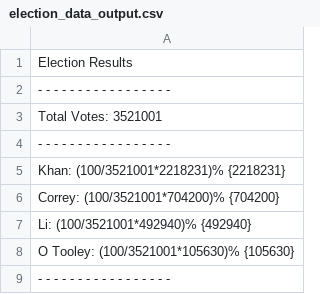
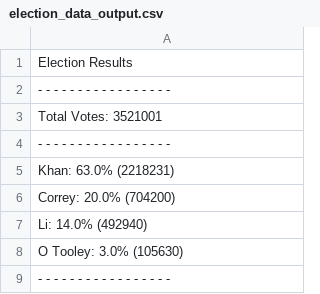
Before and after one commit to Carly-Jane/Python-Challenge-Carly-Wieland, a CSV file: PyPoll_Folder/election_data_output.csv, drawn as a sheet.

Commit message:
Still working on election winner formula

```diff
--- a/PyPoll_Folder/election_data_output.csv
+++ b/PyPoll_Folder/election_data_output.csv
@@ -4,6 +4,6 @@ Total Votes: 3521001
 - - - - - - - - - - - - - - - - -
-Khan: (100/3521001*2218231)% {2218231}
-Correy: (100/3521001*704200)% {704200}
-Li: (100/3521001*492940)% {492940}
-O Tooley: (100/3521001*105630)% {105630}
+Khan: 63.0% (2218231)
+Correy: 20.0% (704200)
+Li: 14.0% (492940)
+O Tooley: 3.0% (105630)
 - - - - - - - - - - - - - - - - -
```
Also changed, not shown: 1 other file.
